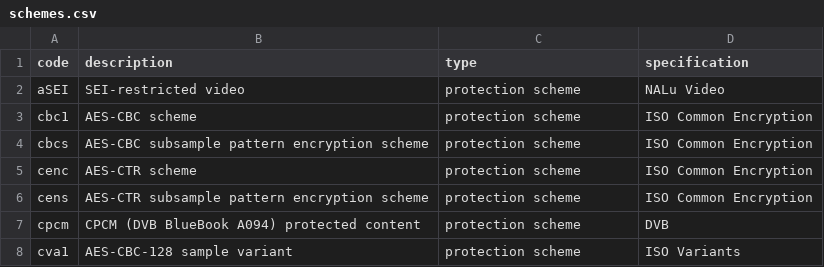
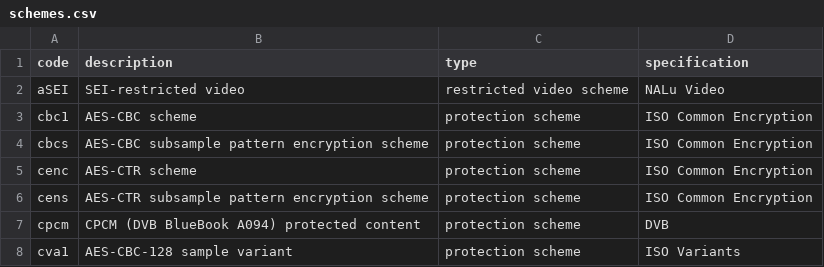
Before and after one commit to mp4ra/mp4ra.github.io, a CSV file: data/schemes.csv, drawn as a sheet; only a part is shown.

Commit message:
fix #276

```diff
--- a/data/schemes.csv
+++ b/data/schemes.csv
@@ -1,3 +1,3 @@
 code,description,type,specification
-aSEI,SEI-restricted video,protection scheme,NALu Video
+aSEI,SEI-restricted video,restricted video scheme,NALu Video
 cbc1,AES-CBC scheme,protection scheme,ISO Common Encryption
```
